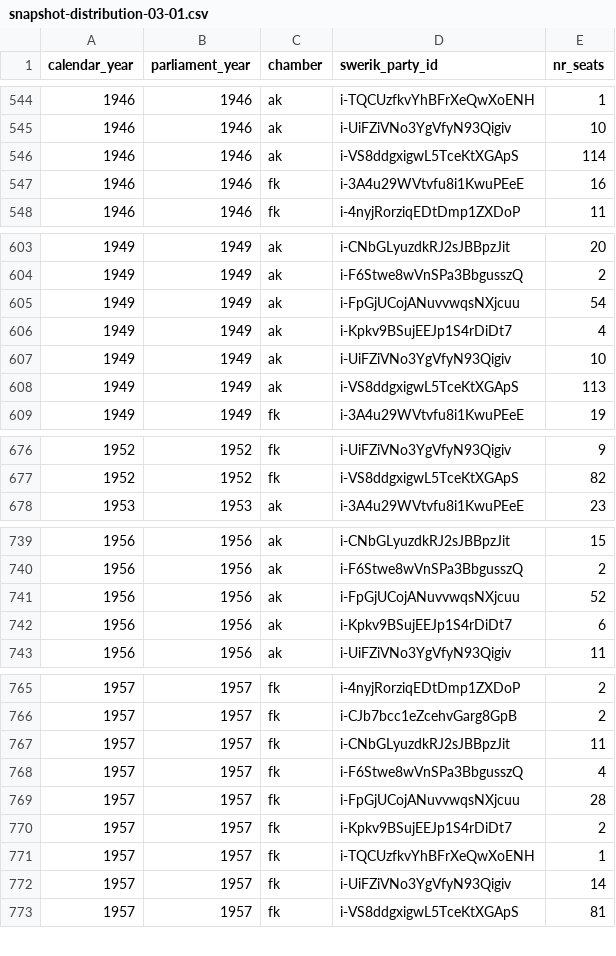
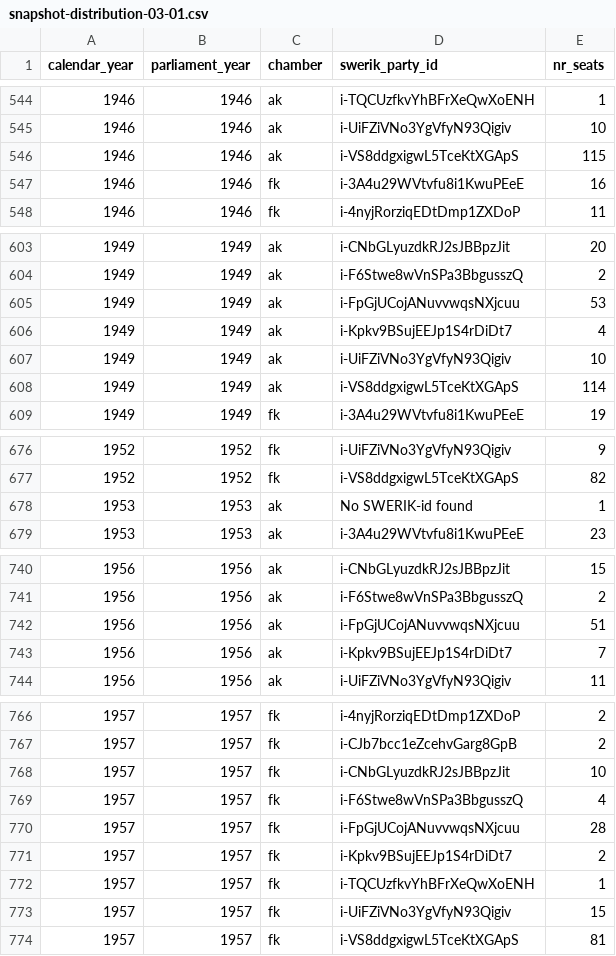
Before and after one commit to swerik-project/riksdagen-persons, a CSV file: quality/estimates/party-distribution/snapshot-distribution-03-01.csv, drawn as a sheet; only a part is shown, gaps mark what is left out; the diff covers the shown part only.

```diff
--- a/quality/estimates/party-distribution/snapshot-distribution-03-01.csv
+++ b/quality/estimates/party-distribution/snapshot-distribution-03-01.csv
@@ -545,3 +545,3 @@ calendar_year,parliament_year,chamber,swerik_party_id,nr_seats
 1946,1946,ak,i-UiFZiVNo3YgVfyN93Qigiv,10
-1946,1946,ak,i-VS8ddgxigwL5TceKtXGApS,114
+1946,1946,ak,i-VS8ddgxigwL5TceKtXGApS,115
 1946,1946,fk,i-3A4u29WVtvfu8i1KwuPEeE,16
@@ -604,6 +604,6 @@ calendar_year,parliament_year,chamber,swerik_party_id,nr_seats
 1949,1949,ak,i-F6Stwe8wVnSPa3BbgusszQ,2
-1949,1949,ak,i-FpGjUCojANuvvwqsNXjcuu,54
+1949,1949,ak,i-FpGjUCojANuvvwqsNXjcuu,53
 1949,1949,ak,i-Kpkv9BSujEEJp1S4rDiDt7,4
 1949,1949,ak,i-UiFZiVNo3YgVfyN93Qigiv,10
-1949,1949,ak,i-VS8ddgxigwL5TceKtXGApS,113
+1949,1949,ak,i-VS8ddgxigwL5TceKtXGApS,114
 1949,1949,fk,i-3A4u29WVtvfu8i1KwuPEeE,19
@@ -677,2 +677,3 @@ calendar_year,parliament_year,chamber,swerik_party_id,nr_seats
 1952,1952,fk,i-VS8ddgxigwL5TceKtXGApS,82
+1953,1953,ak,No SWERIK-id found,1
 1953,1953,ak,i-3A4u29WVtvfu8i1KwuPEeE,23
@@ -740,4 +741,4 @@ calendar_year,parliament_year,chamber,swerik_party_id,nr_seats
 1956,1956,ak,i-F6Stwe8wVnSPa3BbgusszQ,2
-1956,1956,ak,i-FpGjUCojANuvvwqsNXjcuu,52
-1956,1956,ak,i-Kpkv9BSujEEJp1S4rDiDt7,6
+1956,1956,ak,i-FpGjUCojANuvvwqsNXjcuu,51
+1956,1956,ak,i-Kpkv9BSujEEJp1S4rDiDt7,7
 1956,1956,ak,i-UiFZiVNo3YgVfyN93Qigiv,11
@@ -766,3 +767,3 @@ calendar_year,parliament_year,chamber,swerik_party_id,nr_seats
 1957,1957,fk,i-CJb7bcc1eZcehvGarg8GpB,2
-1957,1957,fk,i-CNbGLyuzdkRJ2sJBBpzJit,11
+1957,1957,fk,i-CNbGLyuzdkRJ2sJBBpzJit,10
 1957,1957,fk,i-F6Stwe8wVnSPa3BbgusszQ,4
@@ -771,3 +772,3 @@ calendar_year,parliament_year,chamber,swerik_party_id,nr_seats
 1957,1957,fk,i-TQCUzfkvYhBFrXeQwXoENH,1
-1957,1957,fk,i-UiFZiVNo3YgVfyN93Qigiv,14
+1957,1957,fk,i-UiFZiVNo3YgVfyN93Qigiv,15
 1957,1957,fk,i-VS8ddgxigwL5TceKtXGApS,81
```
Also changed, not shown: 12 edited cells elsewhere in this file.
